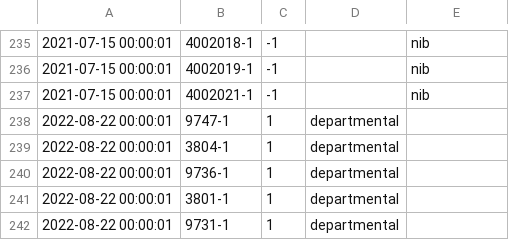
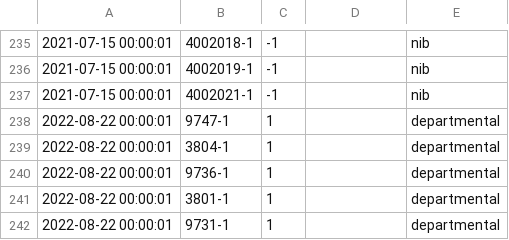
Before and after one commit to jncraton/bricki, a CSV file: data/set_transactions.csv, drawn as a sheet; only a part is shown, gaps mark what is left out.

Commit message:
Update sets

```diff
--- a/data/set_transactions.csv
+++ b/data/set_transactions.csv
@@ -237,6 +237,6 @@
 "2021-07-15 00:00:01",4002021-1,-1,,nib
-"2022-08-22 00:00:01",9747-1,1,departmental
-"2022-08-22 00:00:01",3804-1,1,departmental
-"2022-08-22 00:00:01",9736-1,1,departmental
-"2022-08-22 00:00:01",3801-1,1,departmental
-"2022-08-22 00:00:01",9731-1,1,departmental
+"2022-08-22 00:00:01",9747-1,1,,departmental
+"2022-08-22 00:00:01",3804-1,1,,departmental
+"2022-08-22 00:00:01",9736-1,1,,departmental
+"2022-08-22 00:00:01",3801-1,1,,departmental
+"2022-08-22 00:00:01",9731-1,1,,departmental
```
